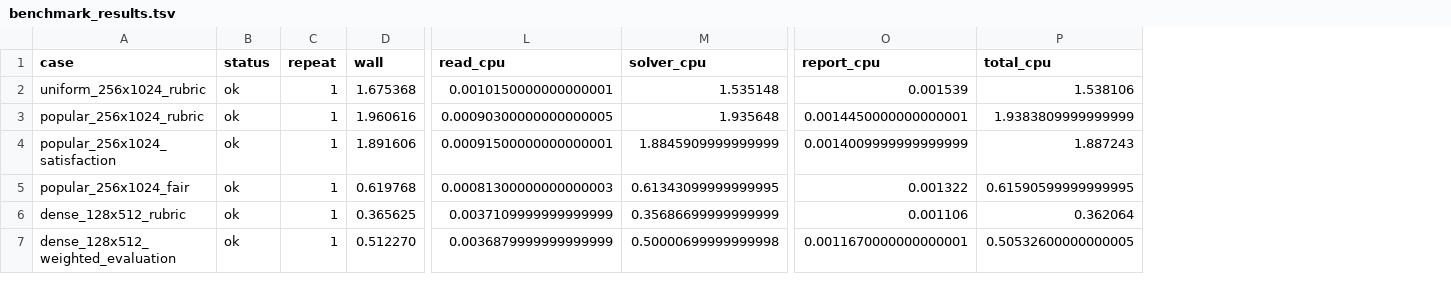
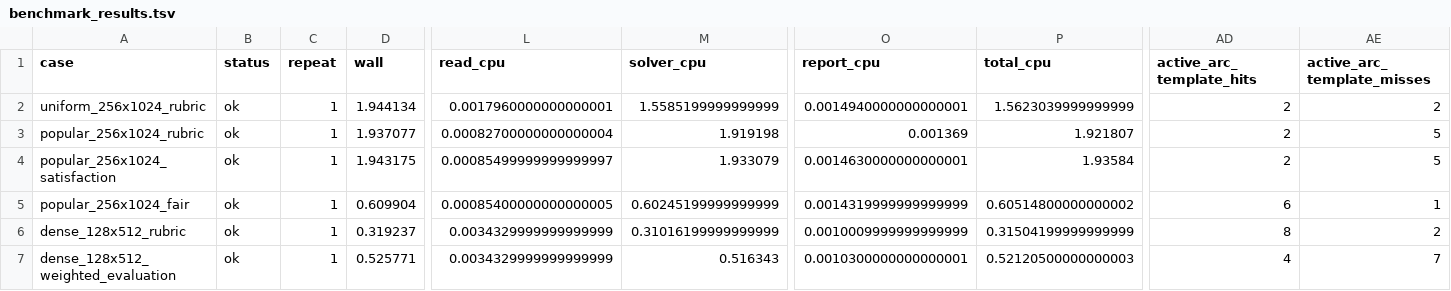
Before and after one commit to meteosimaji/lab-assignment-solver, a TSV file: docs/benchmark_results.tsv, drawn as a sheet; only a part is shown, gaps mark what is left out; the diff covers the shown part only; the diff names each change by its address in the sheet, - before the commit and + after, or states it on an @@ line.

Commit message:
Reuse active arcs for repeated ungrouped solves

```diff
--- a/docs/benchmark_results.tsv
+++ b/docs/benchmark_results.tsv
+column AD (active_arc_template_hits), rows 2-7: 2 | 2 | 2 | 6 | 8 | 4
+column AE (active_arc_template_misses), rows 2-7: 2 | 5 | 5 | 1 | 2 | 7
-D2 (wall): 1.675368
+D2 (wall): 1.944134
-L2 (read_cpu): 0.0010150000000000001
+L2 (read_cpu): 0.0017960000000000001
-M2 (solver_cpu): 1.535148
+M2 (solver_cpu): 1.5585199999999999
-O2 (report_cpu): 0.001539
+O2 (report_cpu): 0.0014940000000000001
-P2 (total_cpu): 1.538106
+P2 (total_cpu): 1.5623039999999999
-D3 (wall): 1.960616
+D3 (wall): 1.937077
-L3 (read_cpu): 0.00090300000000000005
+L3 (read_cpu): 0.00082700000000000004
-M3 (solver_cpu): 1.935648
+M3 (solver_cpu): 1.919198
-O3 (report_cpu): 0.0014450000000000001
+O3 (report_cpu): 0.001369
-P3 (total_cpu): 1.9383809999999999
+P3 (total_cpu): 1.921807
-D4 (wall): 1.891606
+D4 (wall): 1.943175
-L4 (read_cpu): 0.00091500000000000001
+L4 (read_cpu): 0.00085499999999999997
-M4 (solver_cpu): 1.8845909999999999
+M4 (solver_cpu): 1.933079
-O4 (report_cpu): 0.0014009999999999999
+O4 (report_cpu): 0.0014630000000000001
-P4 (total_cpu): 1.887243
+P4 (total_cpu): 1.93584
-D5 (wall): 0.619768
+D5 (wall): 0.609904
-L5 (read_cpu): 0.00081300000000000003
+L5 (read_cpu): 0.00085400000000000005
-M5 (solver_cpu): 0.61343099999999995
+M5 (solver_cpu): 0.60245199999999999
-O5 (report_cpu): 0.001322
+O5 (report_cpu): 0.0014319999999999999
-P5 (total_cpu): 0.61590599999999995
+P5 (total_cpu): 0.60514800000000002
-D6 (wall): 0.365625
+D6 (wall): 0.319237
-L6 (read_cpu): 0.0037109999999999999
+L6 (read_cpu): 0.0034329999999999999
-M6 (solver_cpu): 0.35686699999999999
+M6 (solver_cpu): 0.31016199999999999
-O6 (report_cpu): 0.001106
+O6 (report_cpu): 0.0010009999999999999
-P6 (total_cpu): 0.362064
+P6 (total_cpu): 0.31504199999999999
-D7 (wall): 0.512270
+D7 (wall): 0.525771
-L7 (read_cpu): 0.0036879999999999999
+L7 (read_cpu): 0.0034329999999999999
-M7 (solver_cpu): 0.50000699999999998
+M7 (solver_cpu): 0.516343
-O7 (report_cpu): 0.0011670000000000001
+O7 (report_cpu): 0.0010300000000000001
-P7 (total_cpu): 0.50532600000000005
+P7 (total_cpu): 0.52120500000000003
```
Also changed, not shown: 46 edited cells elsewhere in this file, 8 other files.
